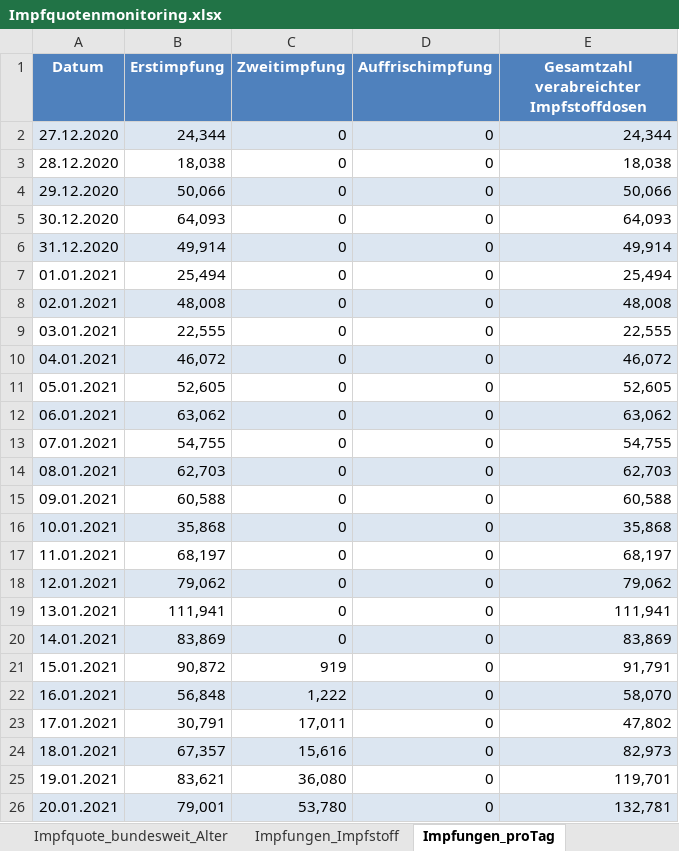
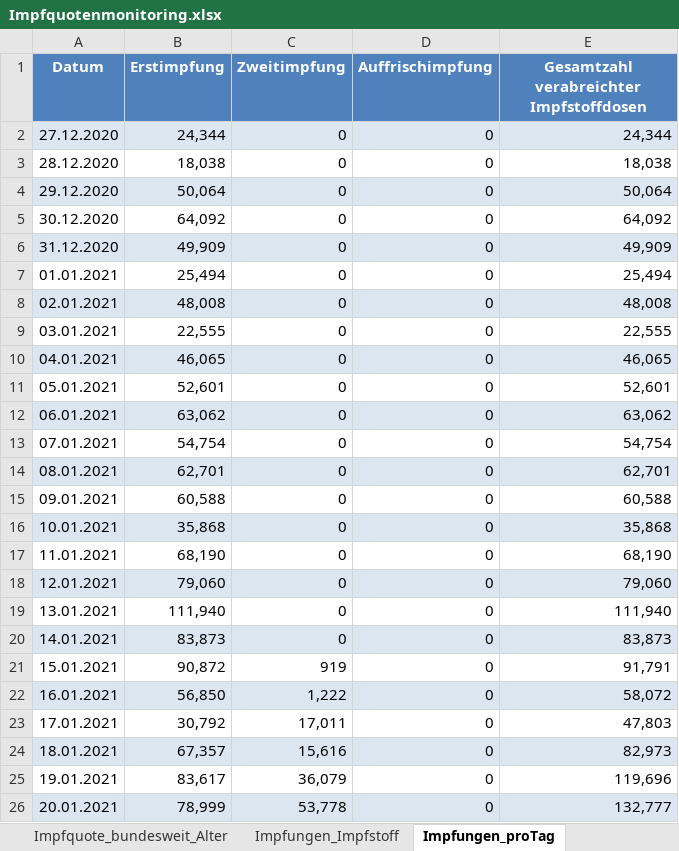
Before and after one commit to hodoi05/vaccinedata, an Excel workbook: data/source/Impfquotenmonitoring.xlsx, sheet Impfungen_proTag, drawn as a sheet; only a part is shown; values as stored, in another font and other column widths than the file's, no borders; the diff covers the shown part only; the diff names each change by its address in the sheet, - before the commit and + after, or states it on an @@ line.

```diff
--- a/data/source/Impfquotenmonitoring.xlsx (sheet Impfungen_proTag)
+++ b/data/source/Impfquotenmonitoring.xlsx (sheet Impfungen_proTag)
-B4 (Erstimpfung): 50,066
+B4 (Erstimpfung): 50,064
-E4: 50,066
+E4: 50,064
-B5 (Erstimpfung): 64,093
+B5 (Erstimpfung): 64,092
-E5: 64,093
+E5: 64,092
-B6 (Erstimpfung): 49,914
+B6 (Erstimpfung): 49,909
-E6: 49,914
+E6: 49,909
-B10 (Erstimpfung): 46,072
+B10 (Erstimpfung): 46,065
-E10: 46,072
+E10: 46,065
-B11 (Erstimpfung): 52,605
+B11 (Erstimpfung): 52,601
-E11: 52,605
+E11: 52,601
-B13 (Erstimpfung): 54,755
+B13 (Erstimpfung): 54,754
-E13: 54,755
+E13: 54,754
-B14 (Erstimpfung): 62,703
+B14 (Erstimpfung): 62,701
-E14: 62,703
+E14: 62,701
-B17 (Erstimpfung): 68,197
+B17 (Erstimpfung): 68,190
-E17: 68,197
+E17: 68,190
-B18 (Erstimpfung): 79,062
+B18 (Erstimpfung): 79,060
-E18: 79,062
+E18: 79,060
-B19 (Erstimpfung): 111,941
+B19 (Erstimpfung): 111,940
-E19: 111,941
+E19: 111,940
-B20 (Erstimpfung): 83,869
+B20 (Erstimpfung): 83,873
-E20: 83,869
+E20: 83,873
-B22 (Erstimpfung): 56,848
+B22 (Erstimpfung): 56,850
-E22: 58,070
+E22: 58,072
-B23 (Erstimpfung): 30,791
+B23 (Erstimpfung): 30,792
-E23: 47,802
+E23: 47,803
-B25 (Erstimpfung): 83,621
+B25 (Erstimpfung): 83,617
-C25 (Zweitimpfung): 36,080
+C25 (Zweitimpfung): 36,079
-E25: 119,701
+E25: 119,696
-B26 (Erstimpfung): 79,001
+B26 (Erstimpfung): 78,999
-C26 (Zweitimpfung): 53,780
+C26 (Zweitimpfung): 53,778
-E26: 132,781
+E26: 132,777
```
Also changed, not shown: 1 added row, 484 edited cells and cell formats elsewhere in this sheet, sheet Impfungen_Impfstoff, sheet Impfquote_bundesweit_Alter, sheet Erläuterung, 18 other files.
